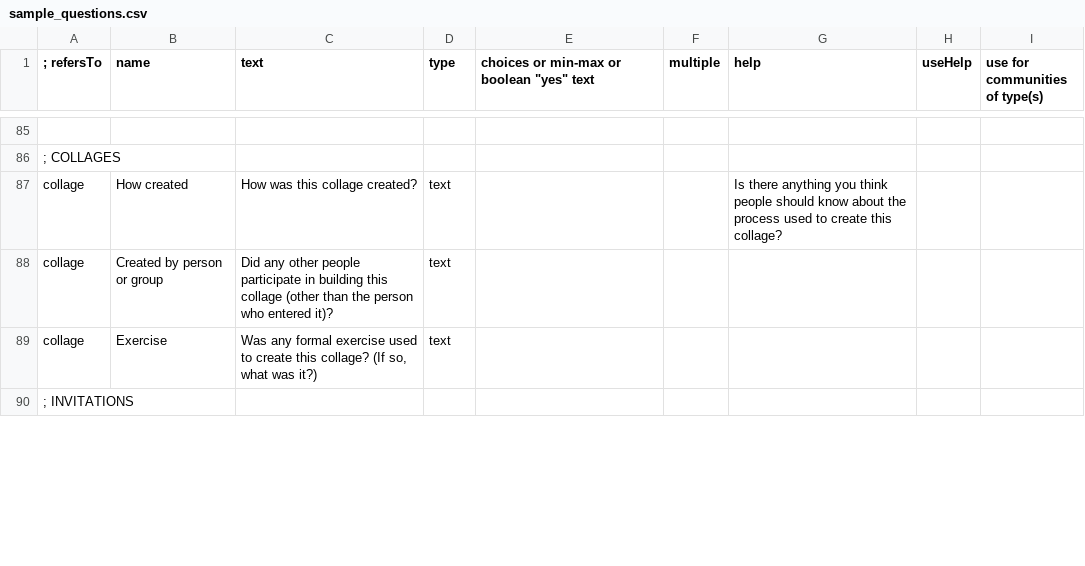
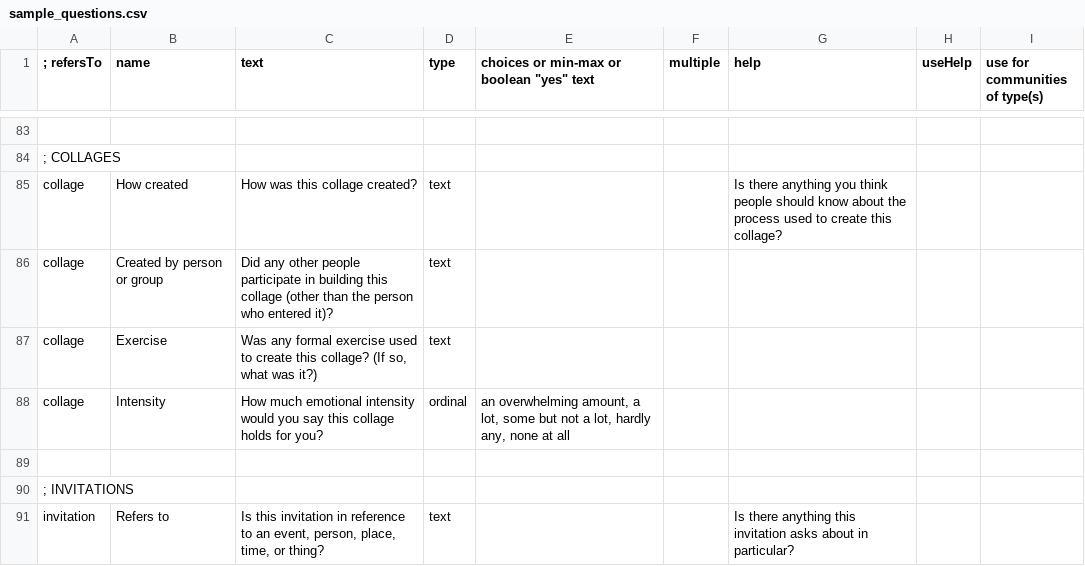
Before and after one commit to cfkurtz/rakontu, a CSV file: Rakontu/config/english/sample_questions.csv, drawn as a sheet; only a part is shown, gaps mark what is left out; the diff covers the shown part only.

```diff
--- a/Rakontu/config/english/sample_questions.csv
+++ b/Rakontu/config/english/sample_questions.csv
@@ -89,2 +87,5 @@
 "collage","Exercise","Was any formal exercise used to create this collage? (If so, what was it?)","text",,,,,
+"collage","Intensity","How much emotional intensity would you say this collage holds for you?","ordinal","an overwhelming amount, a lot, some but not a lot, hardly any, none at all",,,,
+,,,,,,,,
 "; INVITATIONS",,,,,,,,
+"invitation","Refers to","Is this invitation in reference to an event, person, place, time, or thing?","text",,,"Is there anything this invitation asks about in particular?",,
```
Also changed, not shown: 6 added rows, 7 removed rows and 1 edited cell elsewhere in this file, Rakontu/config/english/default_questions.csv, Rakontu/config/english/help.csv, 14 other files.
